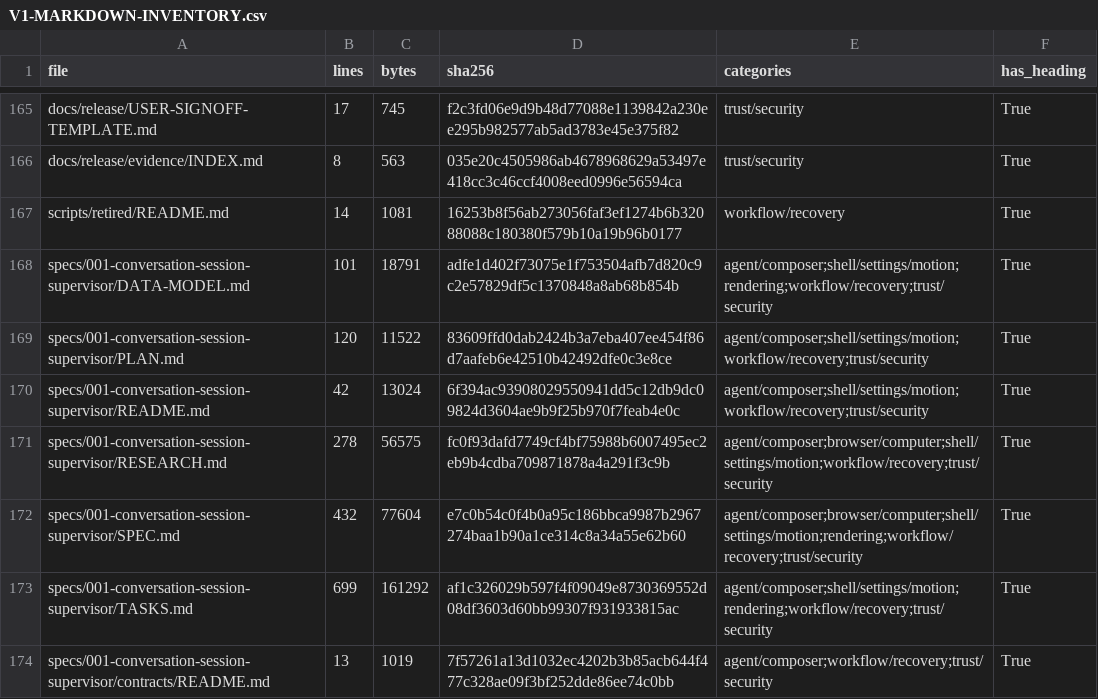
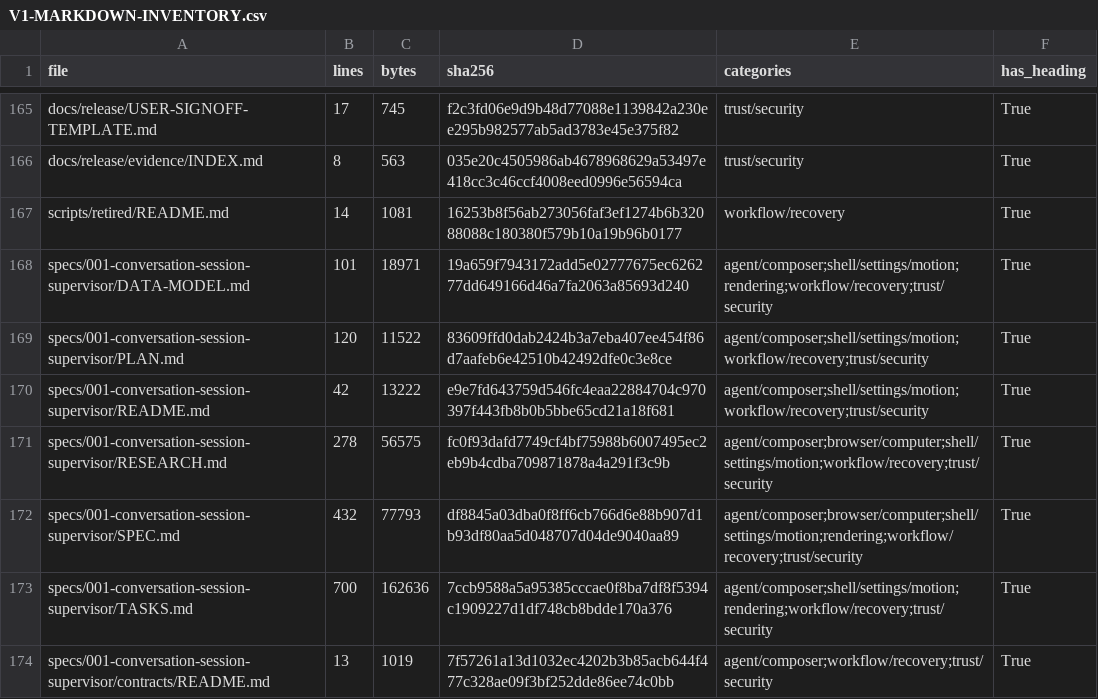
Before and after one commit to sarv-projects/litecowork, a CSV file: docs/audit/V1-MARKDOWN-INVENTORY.csv, drawn as a sheet; only a part is shown, gaps mark what is left out; the diff covers the shown part only.

```diff
--- a/docs/audit/V1-MARKDOWN-INVENTORY.csv
+++ b/docs/audit/V1-MARKDOWN-INVENTORY.csv
@@ -167,8 +167,8 @@ docs/release/evidence/INDEX.md,8,563,035e20c4505986ab4678968629a53497e418cc3c46c
 scripts/retired/README.md,14,1081,16253b8f56ab273056faf3ef1274b6b32088088c180380f579b10a19b96b0177,workflow/recovery,True
-specs/001-conversation-session-supervisor/DATA-MODEL.md,101,18791,adfe1d402f73075e1f753504afb7d820c9c2e57829df5c1370848a8ab68b854b,agent/composer;shell/settings/motion;rendering;workflow/recovery;trust/security,True
+specs/001-conversation-session-supervisor/DATA-MODEL.md,101,18971,19a659f7943172add5e02777675ec626277dd649166d46a7fa2063a85693d240,agent/composer;shell/settings/motion;rendering;workflow/recovery;trust/security,True
 specs/001-conversation-session-supervisor/PLAN.md,120,11522,83609ffd0dab2424b3a7eba407ee454f86d7aafeb6e42510b42492dfe0c3e8ce,agent/composer;shell/settings/motion;workflow/recovery;trust/security,True
-specs/001-conversation-session-supervisor/README.md,42,13024,6f394ac93908029550941dd5c12db9dc09824d3604ae9b9f25b970f7feab4e0c,agent/composer;shell/settings/motion;workflow/recovery;trust/security,True
+specs/001-conversation-session-supervisor/README.md,42,13222,e9e7fd643759d546fc4eaa22884704c970397f443fb8b0b5bbe65cd21a18f681,agent/composer;shell/settings/motion;workflow/recovery;trust/security,True
 specs/001-conversation-session-supervisor/RESEARCH.md,278,56575,fc0f93dafd7749cf4bf75988b6007495ec2eb9b4cdba709871878a4a291f3c9b,agent/composer;browser/computer;shell/settings/motion;workflow/recovery;trust/security,True
-specs/001-conversation-session-supervisor/SPEC.md,432,77604,e7c0b54c0f4b0a95c186bbca9987b2967274baa1b90a1ce314c8a34a55e62b60,agent/composer;browser/computer;shell/settings/motion;rendering;workflow/recovery;trust/security,True
-specs/001-conversation-session-supervisor/TASKS.md,699,161292,af1c326029b597f4f09049e8730369552d08df3603d60bb99307f931933815ac,agent/composer;shell/settings/motion;rendering;workflow/recovery;trust/security,True
+specs/001-conversation-session-supervisor/SPEC.md,432,77793,df8845a03dba0f8ff6cb766d6e88b907d1b93df80aa5d048707d04de9040aa89,agent/composer;browser/computer;shell/settings/motion;rendering;workflow/recovery;trust/security,True
+specs/001-conversation-session-supervisor/TASKS.md,700,162636,7ccb9588a5a95385cccae0f8ba7df8f5394c1909227d1df748cb8bdde170a376,agent/composer;shell/settings/motion;rendering;workflow/recovery;trust/security,True
 specs/001-conversation-session-supervisor/contracts/README.md,13,1019,7f57261a13d1032ec4202b3b85acb644f477c328ae09f3bf252dde86ee74c0bb,agent/composer;workflow/recovery;trust/security,True
```
Also changed, not shown: 25 edited cells elsewhere in this file, 33 other files.
